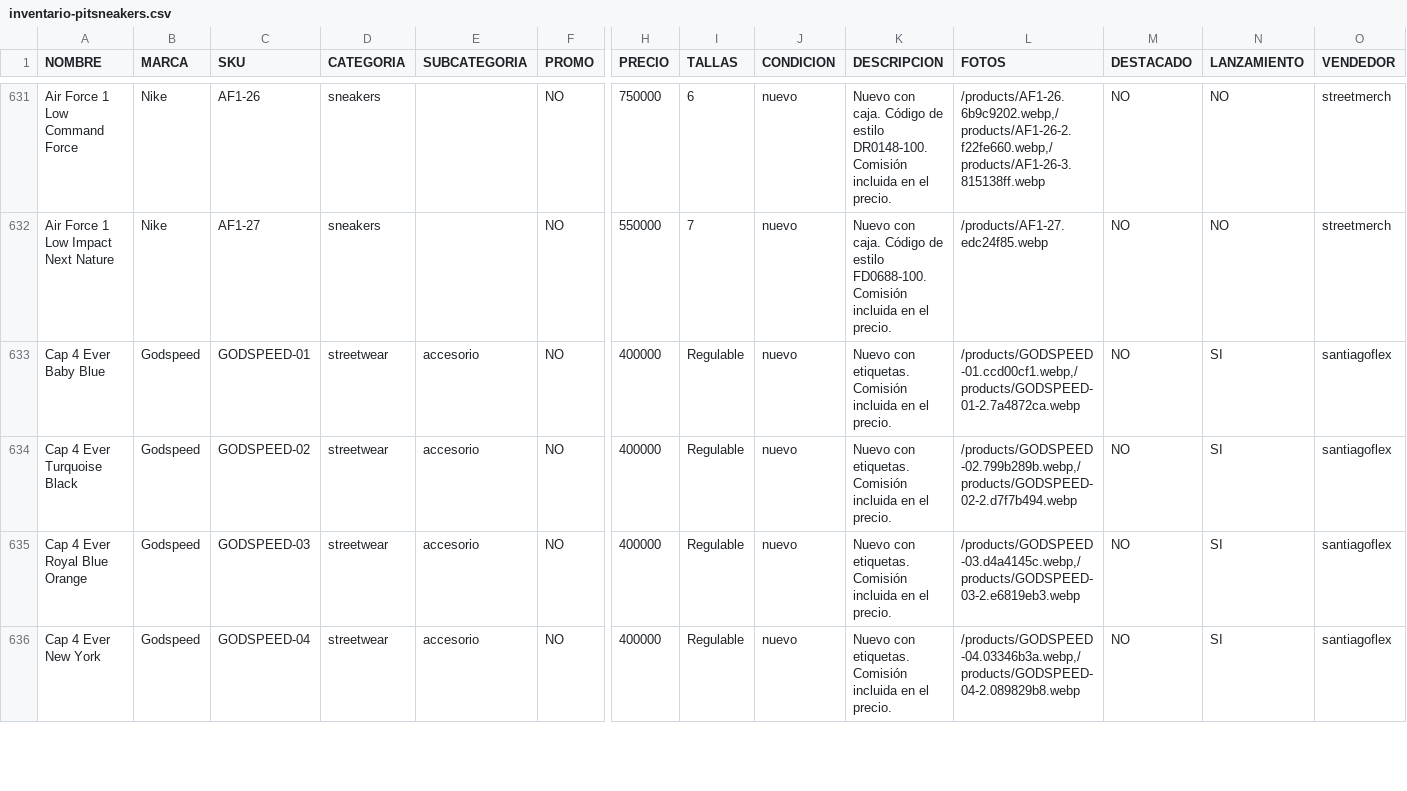
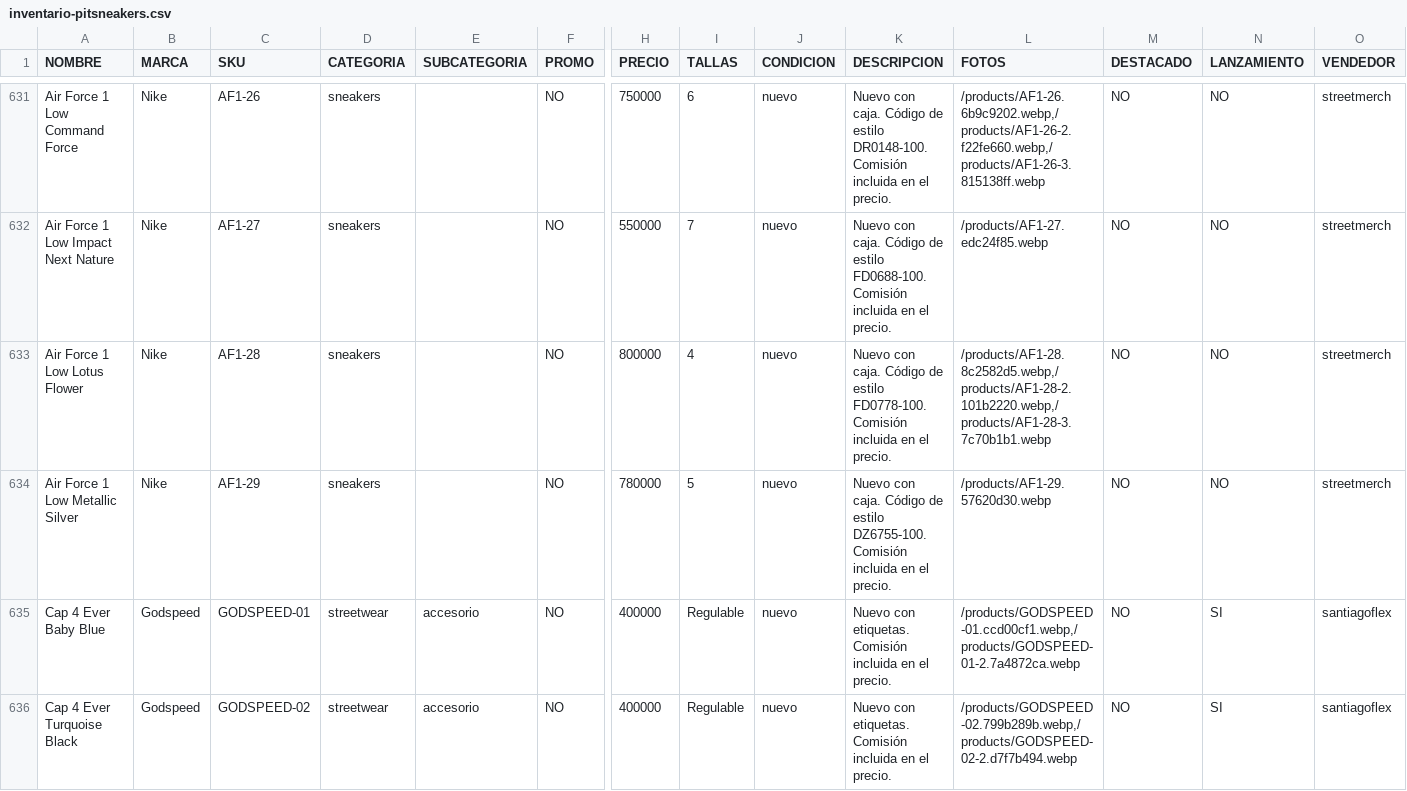
Before and after one commit to pitzsneakerscol-ui/pitsneakers-web, a CSV file: docs/inventario-pitsneakers.csv, drawn as a sheet; only a part is shown, gaps mark what is left out; the shorter side is filled out with more unchanged rows; rows hold the shown columns only; the diff names each change by its address in the sheet, - before the commit and + after, or states it on an @@ line.

```diff
--- a/docs/inventario-pitsneakers.csv
+++ b/docs/inventario-pitsneakers.csv
+row 633: Air Force 1 Low Lotus Flower | Nike | AF1-28 | sneakers |  | NO | 800000 | 4 | nuevo | Nuevo con caja. Código de estilo FD0778-100. Comisión incluida en el precio. | /products/AF1-28.8c2582d5.webp,/products/AF1-28-2.101b2220.webp,/products/AF1-28-3.7c70b1b1.webp | NO | NO | streetmerch
+row 634: Air Force 1 Low Metallic Silver | Nike | AF1-29 | sneakers |  | NO | 780000 | 5 | nuevo | Nuevo con caja. Código de estilo DZ6755-100. Comisión incluida en el precio. | /products/AF1-29.57620d30.webp | NO | NO | streetmerch
```
Also changed, not shown: 11 other files.
